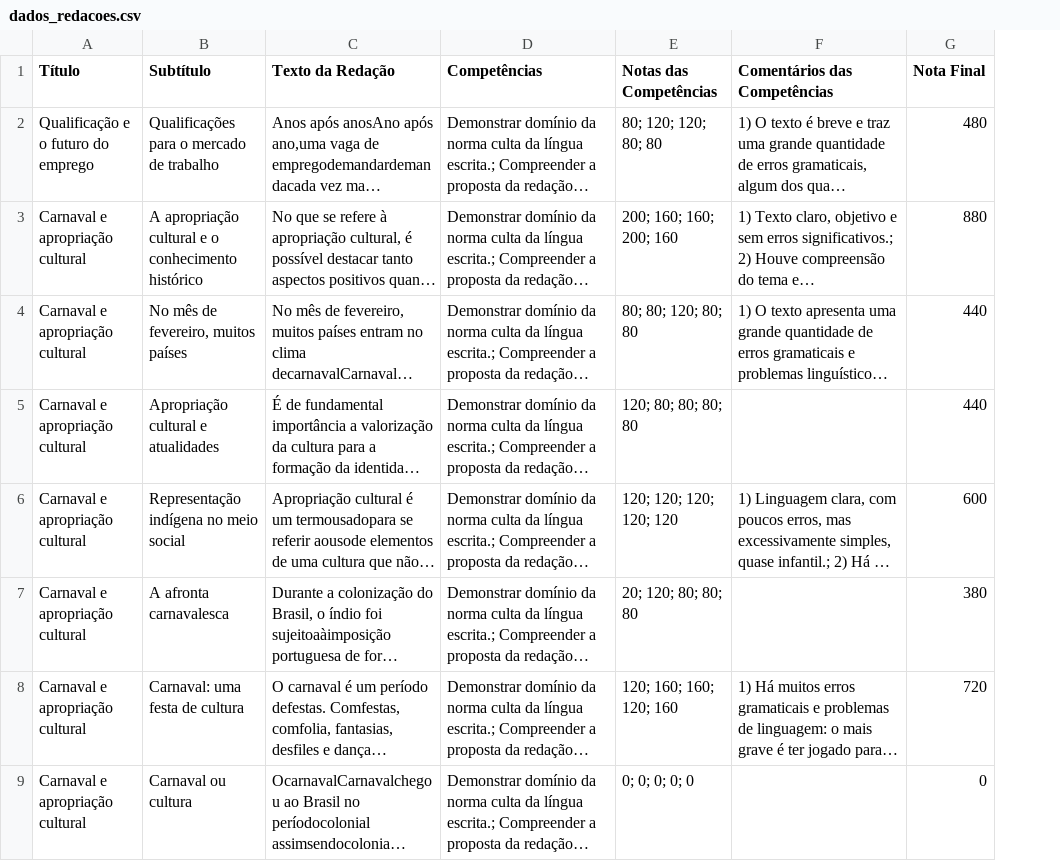
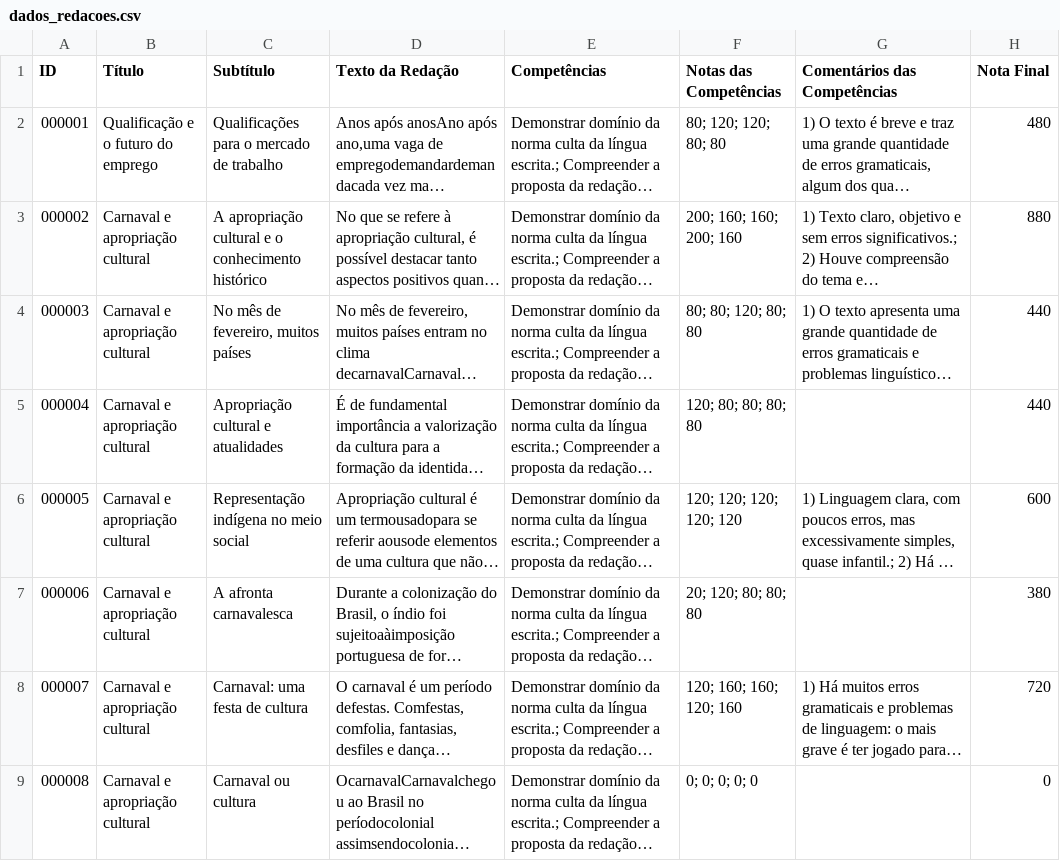
Before and after one commit to Victorlima1488/ETL-Pipeline-UOL-website-editorials, a CSV file: textos_uol/dados_redacoes.csv, drawn as a sheet; only a part is shown; long unchanged cells end in …; the diff names each change by its address in the sheet, - before the commit and + after, or states it on an @@ line.

```diff
--- a/textos_uol/dados_redacoes.csv
+++ b/textos_uol/dados_redacoes.csv
+column A (ID), rows 2-9: 000001 | 000002 | 000003 | 000004 | 000005 | 000006 | 000007 | 000008
```
Also changed, not shown: 4 other files.
